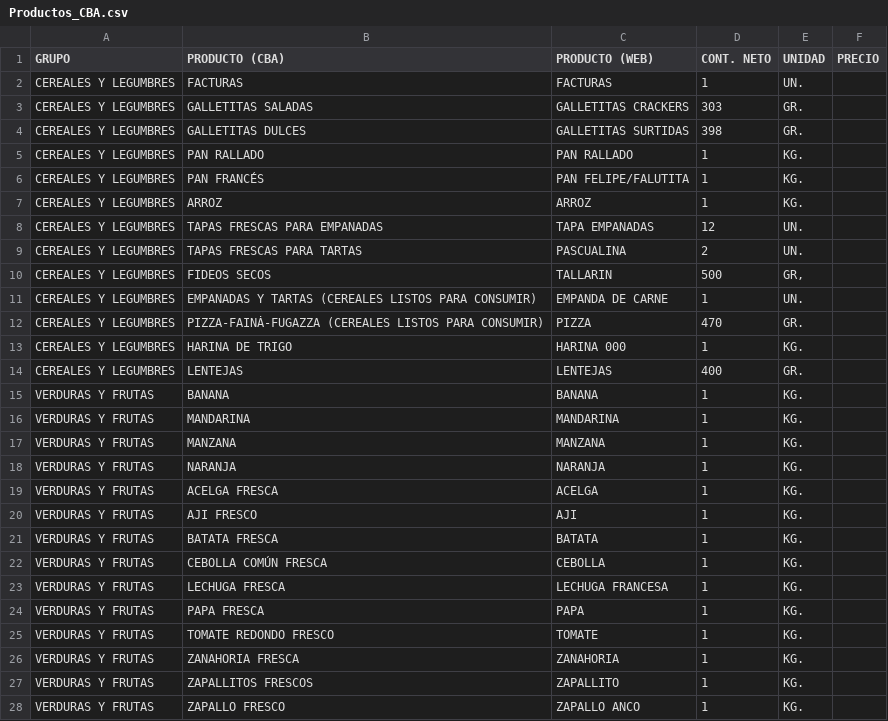
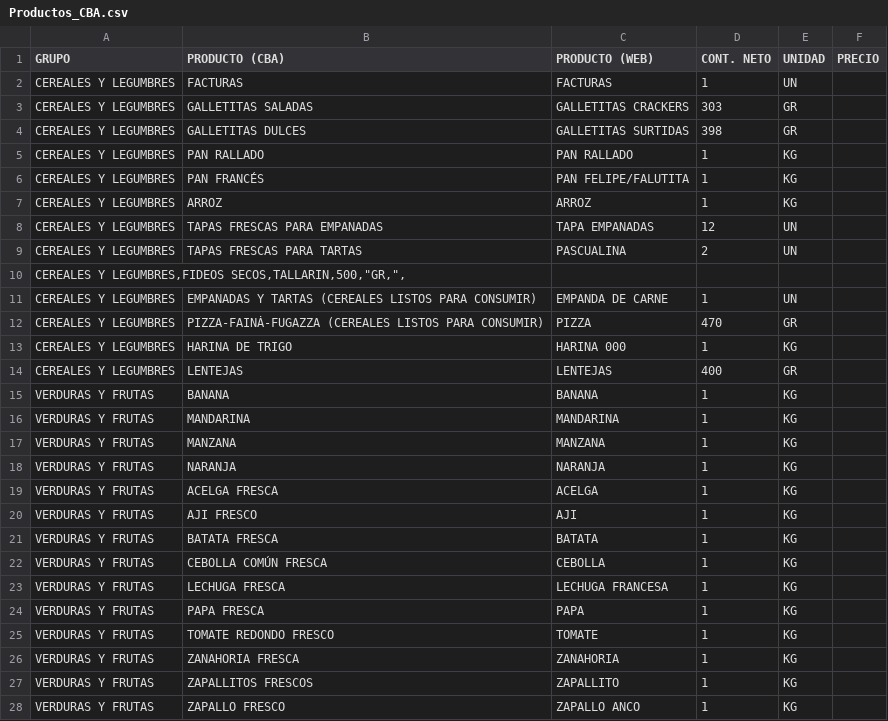
Before and after one commit to mamirabete/RecoleccionPrecio, a CSV file: Data/Input/Productos_CBA.csv, drawn as a sheet; only a part is shown; the diff covers the shown part only.

```diff
--- a/Data/Input/Productos_CBA.csv
+++ b/Data/Input/Productos_CBA.csv
@@ -1,28 +1,28 @@
 GRUPO,PRODUCTO (CBA),PRODUCTO (WEB),CONT. NETO,UNIDAD,PRECIO
-CEREALES Y LEGUMBRES,FACTURAS,FACTURAS,1,UN.,
-CEREALES Y LEGUMBRES,GALLETITAS SALADAS,GALLETITAS CRACKERS,303,GR.,
-CEREALES Y LEGUMBRES,GALLETITAS DULCES,GALLETITAS SURTIDAS,398,GR.,
-CEREALES Y LEGUMBRES,PAN RALLADO,PAN RALLADO,1,KG.,
-CEREALES Y LEGUMBRES,PAN FRANCÉS,PAN FELIPE/FALUTITA,1,KG.,
-CEREALES Y LEGUMBRES,ARROZ,ARROZ,1,KG.,
-CEREALES Y LEGUMBRES,TAPAS FRESCAS PARA EMPANADAS,TAPA EMPANADAS,12,UN.,
-CEREALES Y LEGUMBRES,TAPAS FRESCAS PARA TARTAS,PASCUALINA,2,UN.,
-CEREALES Y LEGUMBRES,FIDEOS SECOS,TALLARIN,500,"GR,",
-CEREALES Y LEGUMBRES,EMPANADAS Y TARTAS (CEREALES LISTOS PARA CONSUMIR),EMPANDA DE CARNE,1,UN.,
-CEREALES Y LEGUMBRES,PIZZA-FAINȦ-FUGAZZA (CEREALES LISTOS PARA CONSUMIR),PIZZA,470,GR.,
-CEREALES Y LEGUMBRES,HARINA DE TRIGO,HARINA 000,1,KG.,
-CEREALES Y LEGUMBRES,LENTEJAS,LENTEJAS,400,GR.,
-VERDURAS Y FRUTAS,BANANA,BANANA,1,KG.,
-VERDURAS Y FRUTAS,MANDARINA,MANDARINA,1,KG.,
-VERDURAS Y FRUTAS,MANZANA,MANZANA,1,KG.,
-VERDURAS Y FRUTAS,NARANJA,NARANJA,1,KG.,
-VERDURAS Y FRUTAS,ACELGA FRESCA,ACELGA,1,KG.,
-VERDURAS Y FRUTAS,AJI FRESCO,AJI,1,KG.,
-VERDURAS Y FRUTAS,BATATA FRESCA,BATATA,1,KG.,
-VERDURAS Y FRUTAS,CEBOLLA COMÚN FRESCA,CEBOLLA,1,KG.,
-VERDURAS Y FRUTAS,LECHUGA FRESCA,LECHUGA FRANCESA,1,KG.,
-VERDURAS Y FRUTAS,PAPA FRESCA,PAPA,1,KG.,
-VERDURAS Y FRUTAS,TOMATE REDONDO FRESCO,TOMATE,1,KG.,
-VERDURAS Y FRUTAS,ZANAHORIA FRESCA,ZANAHORIA,1,KG.,
-VERDURAS Y FRUTAS,ZAPALLITOS FRESCOS,ZAPALLITO,1,KG.,
-VERDURAS Y FRUTAS,ZAPALLO FRESCO,ZAPALLO ANCO,1,KG.,
+CEREALES Y LEGUMBRES,FACTURAS,FACTURAS,1,UN,
+CEREALES Y LEGUMBRES,GALLETITAS SALADAS,GALLETITAS CRACKERS,303,GR,
+CEREALES Y LEGUMBRES,GALLETITAS DULCES,GALLETITAS SURTIDAS,398,GR,
+CEREALES Y LEGUMBRES,PAN RALLADO,PAN RALLADO,1,KG,
+CEREALES Y LEGUMBRES,PAN FRANCÉS,PAN FELIPE/FALUTITA,1,KG,
+CEREALES Y LEGUMBRES,ARROZ,ARROZ,1,KG,
+CEREALES Y LEGUMBRES,TAPAS FRESCAS PARA EMPANADAS,TAPA EMPANADAS,12,UN,
+CEREALES Y LEGUMBRES,TAPAS FRESCAS PARA TARTAS,PASCUALINA,2,UN,
+"CEREALES Y LEGUMBRES,FIDEOS SECOS,TALLARIN,500,""GR,"","
+CEREALES Y LEGUMBRES,EMPANADAS Y TARTAS (CEREALES LISTOS PARA CONSUMIR),EMPANDA DE CARNE,1,UN,
+CEREALES Y LEGUMBRES,PIZZA-FAINȦ-FUGAZZA (CEREALES LISTOS PARA CONSUMIR),PIZZA,470,GR,
+CEREALES Y LEGUMBRES,HARINA DE TRIGO,HARINA 000,1,KG,
+CEREALES Y LEGUMBRES,LENTEJAS,LENTEJAS,400,GR,
+VERDURAS Y FRUTAS,BANANA,BANANA,1,KG,
+VERDURAS Y FRUTAS,MANDARINA,MANDARINA,1,KG,
+VERDURAS Y FRUTAS,MANZANA,MANZANA,1,KG,
+VERDURAS Y FRUTAS,NARANJA,NARANJA,1,KG,
+VERDURAS Y FRUTAS,ACELGA FRESCA,ACELGA,1,KG,
+VERDURAS Y FRUTAS,AJI FRESCO,AJI,1,KG,
+VERDURAS Y FRUTAS,BATATA FRESCA,BATATA,1,KG,
+VERDURAS Y FRUTAS,CEBOLLA COMÚN FRESCA,CEBOLLA,1,KG,
+VERDURAS Y FRUTAS,LECHUGA FRESCA,LECHUGA FRANCESA,1,KG,
+VERDURAS Y FRUTAS,PAPA FRESCA,PAPA,1,KG,
+VERDURAS Y FRUTAS,TOMATE REDONDO FRESCO,TOMATE,1,KG,
+VERDURAS Y FRUTAS,ZANAHORIA FRESCA,ZANAHORIA,1,KG,
+VERDURAS Y FRUTAS,ZAPALLITOS FRESCOS,ZAPALLITO,1,KG,
+VERDURAS Y FRUTAS,ZAPALLO FRESCO,ZAPALLO ANCO,1,KG,
```
Also changed, not shown: 5 added rows, 5 removed rows and 28 edited cells elsewhere in this file, 34 other files.
